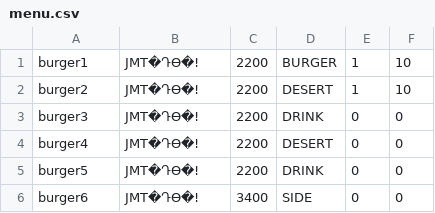
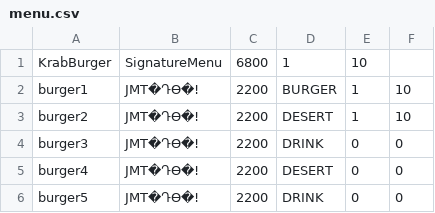
Before and after one commit to dmu-sjjs/KrustyKrab-web, a CSV file: src/main/java/js/krustykrab/csv/menu.csv, drawn as a sheet; only a part is shown; the shorter side is filled out with more unchanged rows; the diff names each change by its address in the sheet, - before the commit and + after, or states it on an @@ line.

```diff
--- a/src/main/java/js/krustykrab/csv/menu.csv
+++ b/src/main/java/js/krustykrab/csv/menu.csv
+row 1: KrabBurger | SignatureMenu | 6800 | 1 | 10
```
Also changed, not shown: 53 other files.
